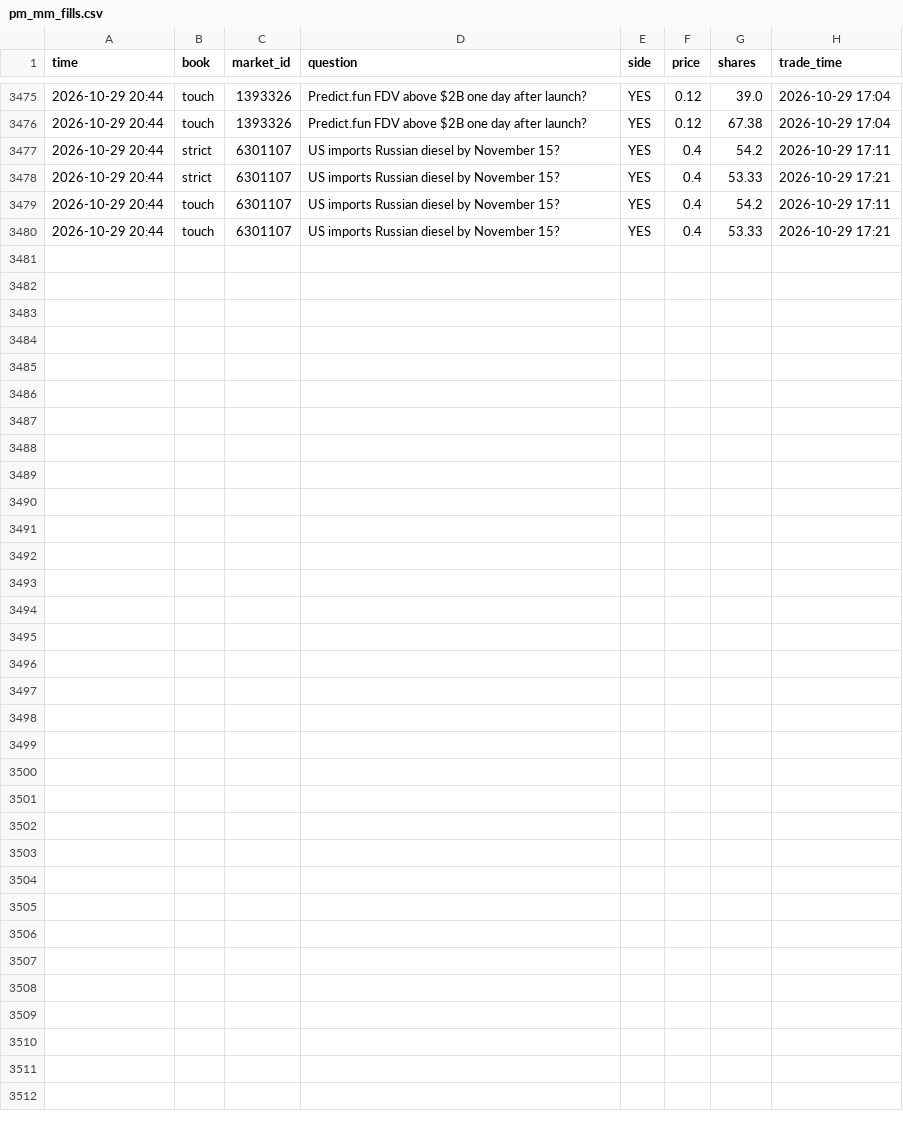
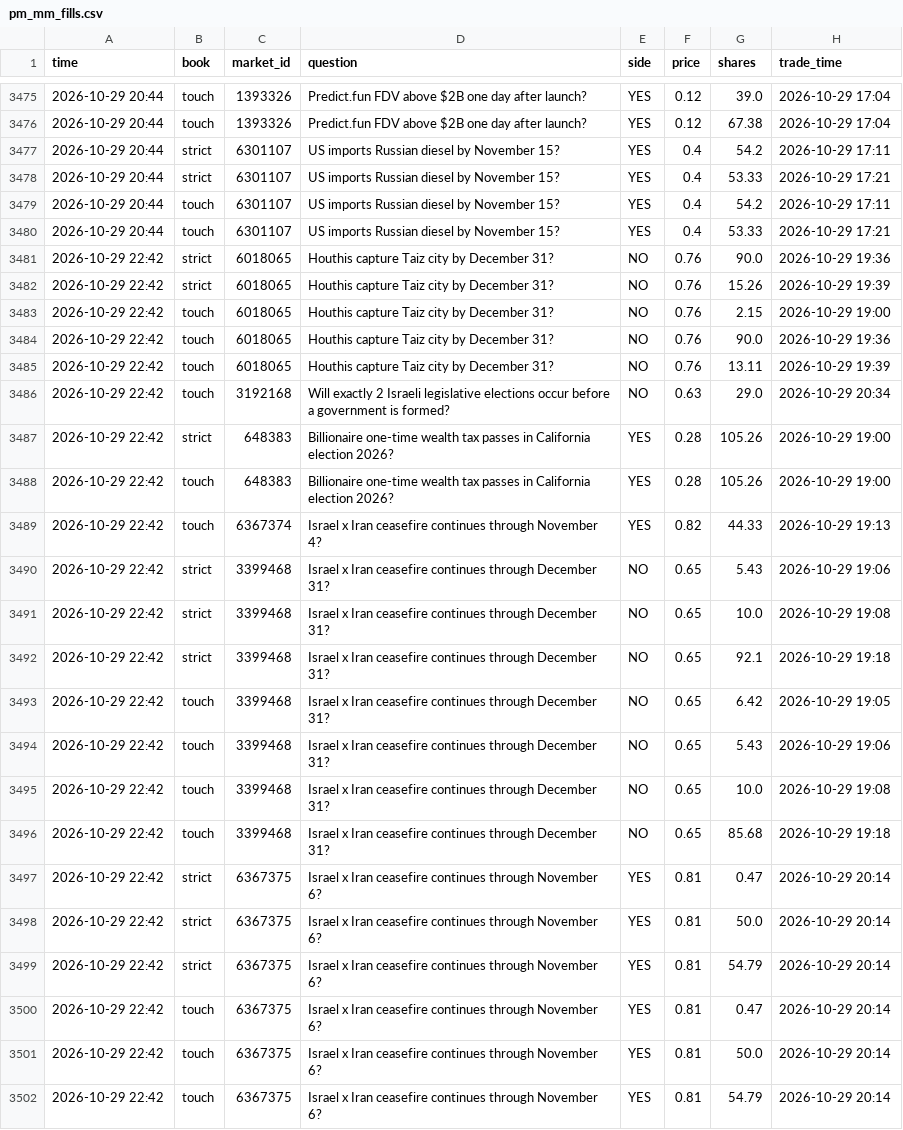
Before and after one commit to trendatrenda/polymarket-scanners, a CSV file: pm_mm_fills.csv, drawn as a sheet; only a part is shown, gaps mark what is left out.

```diff
--- a/pm_mm_fills.csv
+++ b/pm_mm_fills.csv
@@ -3480 +3480,23 @@ time,book,market_id,question,side,price,shares,trade_time
 2026-10-29 20:44,touch,6301107,US imports Russian diesel by November 15?,YES,0.4,53.33,2026-10-29 17:21
+2026-10-29 22:42,strict,6018065,Houthis capture Taiz city by December 31?,NO,0.76,90.0,2026-10-29 19:36
+2026-10-29 22:42,strict,6018065,Houthis capture Taiz city by December 31?,NO,0.76,15.26,2026-10-29 19:39
+2026-10-29 22:42,touch,6018065,Houthis capture Taiz city by December 31?,NO,0.76,2.15,2026-10-29 19:00
+2026-10-29 22:42,touch,6018065,Houthis capture Taiz city by December 31?,NO,0.76,90.0,2026-10-29 19:36
+2026-10-29 22:42,touch,6018065,Houthis capture Taiz city by December 31?,NO,0.76,13.11,2026-10-29 19:39
+2026-10-29 22:42,touch,3192168,Will exactly 2 Israeli legislative elections occur before a government is formed?,NO,0.63,29.0,2026-10-29 20:34
+2026-10-29 22:42,strict,648383,Billionaire one-time wealth tax passes in California election 2026?,YES,0.28,105.26,2026-10-29 19:00
+2026-10-29 22:42,touch,648383,Billionaire one-time wealth tax passes in California election 2026?,YES,0.28,105.26,2026-10-29 19:00
+2026-10-29 22:42,touch,6367374,Israel x Iran ceasefire continues through November 4?,YES,0.82,44.33,2026-10-29 19:13
+2026-10-29 22:42,strict,3399468,Israel x Iran ceasefire continues through December 31?,NO,0.65,5.43,2026-10-29 19:06
+2026-10-29 22:42,strict,3399468,Israel x Iran ceasefire continues through December 31?,NO,0.65,10.0,2026-10-29 19:08
+2026-10-29 22:42,strict,3399468,Israel x Iran ceasefire continues through December 31?,NO,0.65,92.1,2026-10-29 19:18
+2026-10-29 22:42,touch,3399468,Israel x Iran ceasefire continues through December 31?,NO,0.65,6.42,2026-10-29 19:05
+2026-10-29 22:42,touch,3399468,Israel x Iran ceasefire continues through December 31?,NO,0.65,5.43,2026-10-29 19:06
+2026-10-29 22:42,touch,3399468,Israel x Iran ceasefire continues through December 31?,NO,0.65,10.0,2026-10-29 19:08
+2026-10-29 22:42,touch,3399468,Israel x Iran ceasefire continues through December 31?,NO,0.65,85.68,2026-10-29 19:18
+2026-10-29 22:42,strict,6367375,Israel x Iran ceasefire continues through November 6?,YES,0.81,0.47,2026-10-29 20:14
+2026-10-29 22:42,strict,6367375,Israel x Iran ceasefire continues through November 6?,YES,0.81,50.0,2026-10-29 20:14
+2026-10-29 22:42,strict,6367375,Israel x Iran ceasefire continues through November 6?,YES,0.81,54.79,2026-10-29 20:14
+2026-10-29 22:42,touch,6367375,Israel x Iran ceasefire continues through November 6?,YES,0.81,0.47,2026-10-29 20:14
+2026-10-29 22:42,touch,6367375,Israel x Iran ceasefire continues through November 6?,YES,0.81,50.0,2026-10-29 20:14
+2026-10-29 22:42,touch,6367375,Israel x Iran ceasefire continues through November 6?,YES,0.81,54.79,2026-10-29 20:14
```
Also changed, not shown: ai_cost.csv, euro_games.csv, 5 other files.
